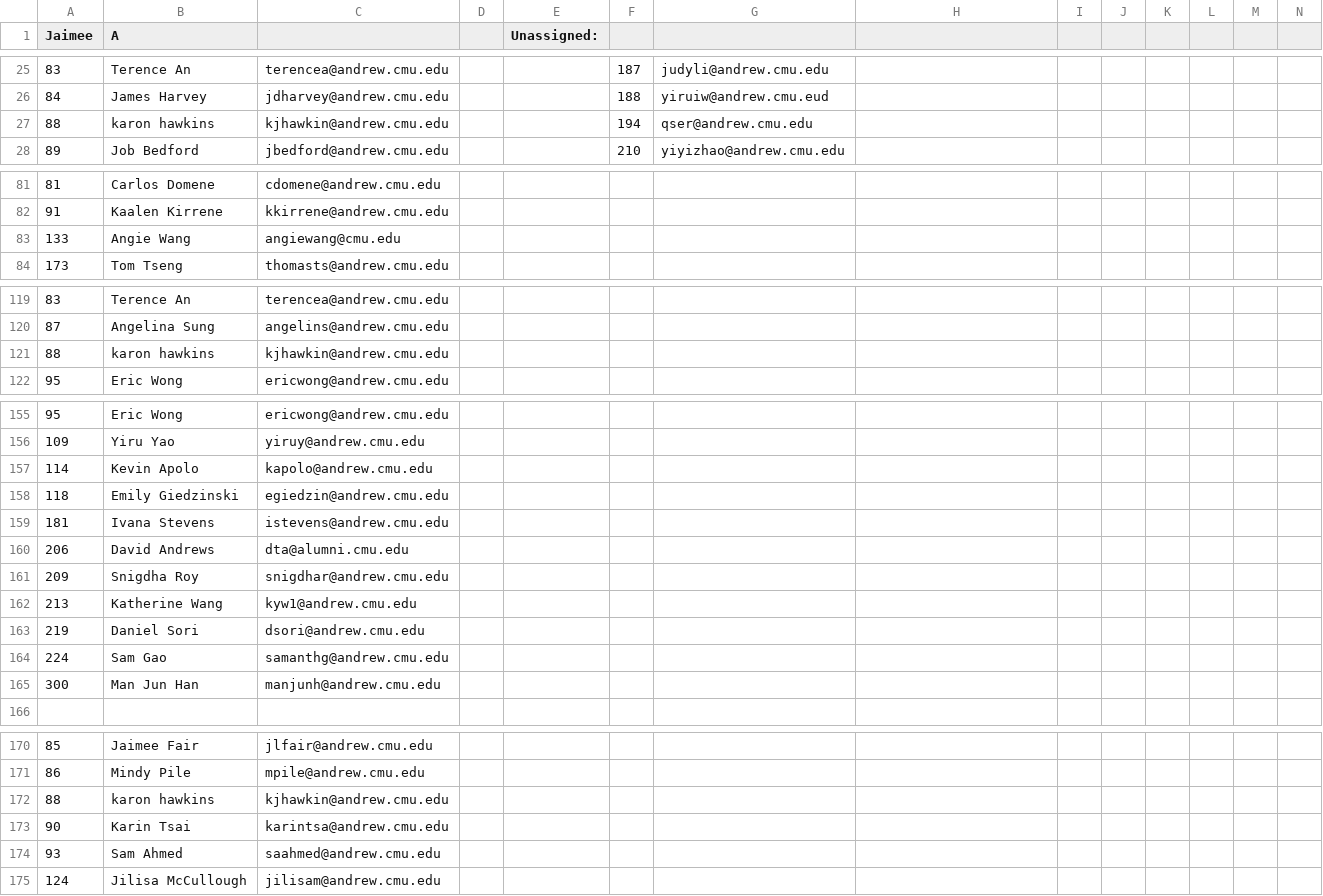
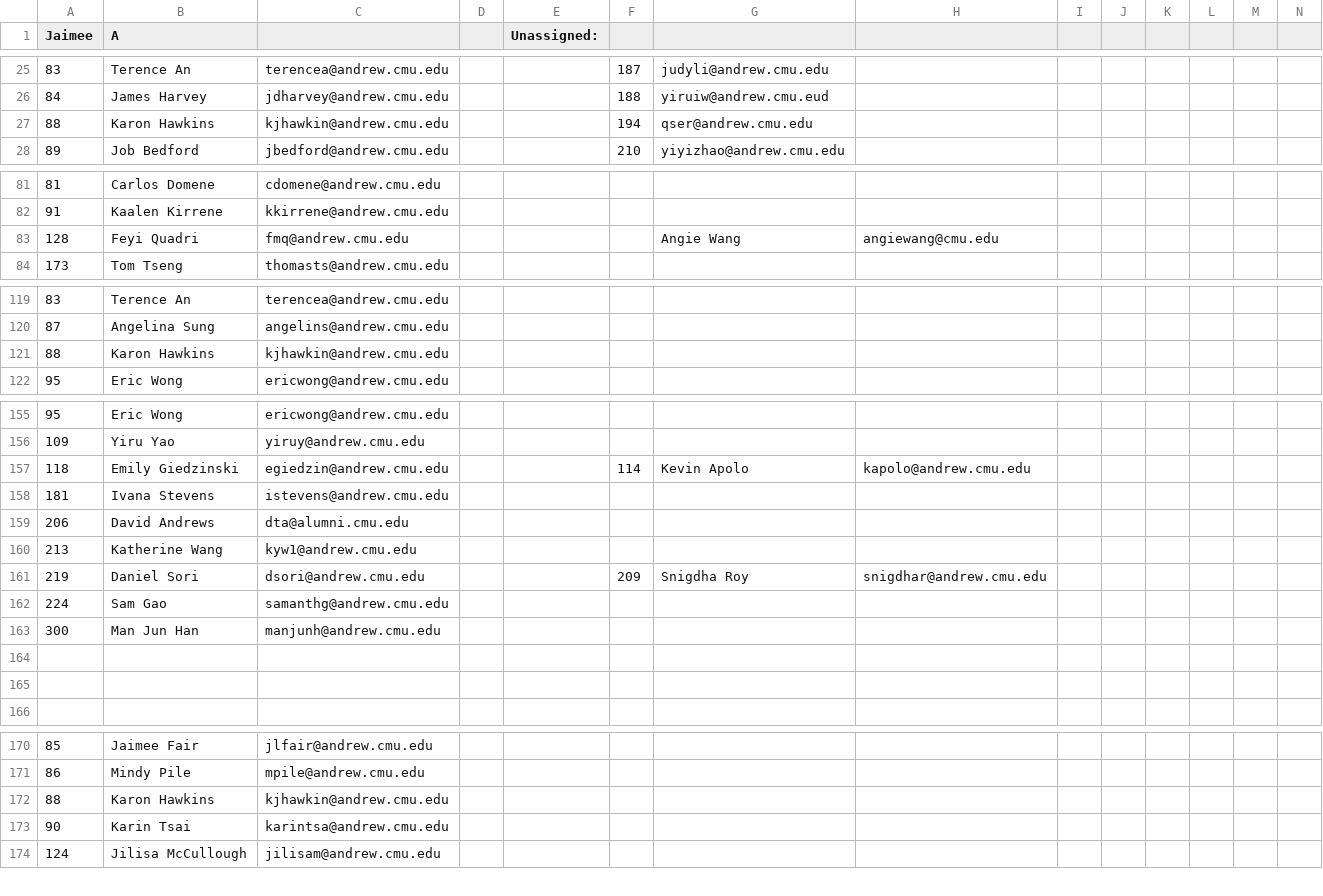
Before and after one commit to DancersSymposium1/Show-Order, a CSV file: S15 Assigned-Unassigned - Sheet1.csv, drawn as a sheet; only a part is shown, gaps mark what is left out; removed rows and columns are numbered as before the commit, all else as after; the diff covers the shown part only; the diff names each change by its address in the sheet, - before the commit and + after, or states it on an @@ line.

```diff
--- a/S15 Assigned-Unassigned - Sheet1.csv
+++ b/S15 Assigned-Unassigned - Sheet1.csv
-B27 (A): karon hawkins
+B27 (A): Karon Hawkins
-row 83: 133 | Angie Wang | angiewang@cmu.edu
+row 83: 128 | Feyi Quadri | fmq@andrew.cmu.edu |  |  |  | Angie Wang | angiewang@cmu.edu
-B121 (A): karon hawkins
+B121 (A): Karon Hawkins
-row 157: 114 | Kevin Apolo | kapolo@andrew.cmu.edu
-F157: (empty)
+F157: 114
-G157: (empty)
+G157: Kevin Apolo
-H157: (empty)
+H157: kapolo@andrew.cmu.edu
-row 161: 209 | Snigdha Roy | snigdhar@andrew.cmu.edu
-F161: (empty)
+F161: 209
-G161: (empty)
+G161: Snigdha Roy
-H161: (empty)
+H161: snigdhar@andrew.cmu.edu
+row 164: (empty)
+row 165: (empty)
-B172 (A): karon hawkins
+B172 (A): Karon Hawkins
-row 174: 93 | Sam Ahmed | saahmed@andrew.cmu.edu
```
Also changed, not shown: 27 added rows, 1 removed row and 1 edited cell elsewhere in this file, 2 other files.
